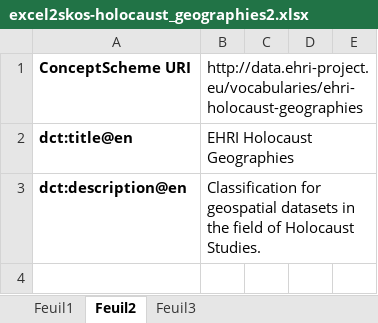
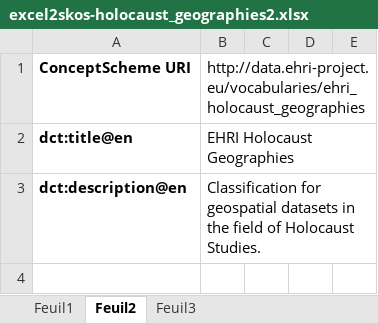
Before and after one commit to michalfrankl/ehri-holocaust-geographies, an Excel workbook: excel2skos-holocaust_geographies2.xlsx, sheet Feuil2, drawn as a sheet; only a part is shown; values as stored, in another font and other column widths than the file's, no borders; the diff covers the shown part only; the diff names each change by its address in the sheet, - before the commit and + after, or states it on an @@ line.

```diff
--- a/excel2skos-holocaust_geographies2.xlsx (sheet Feuil2)
+++ b/excel2skos-holocaust_geographies2.xlsx (sheet Feuil2)
-B1: http://data.ehri-project.eu/vocabularies/ehri-holocaust-geographies
+B1: http://data.ehri-project.eu/vocabularies/ehri_holocaust_geographies
```
Also changed, not shown: 49 edited cells elsewhere in this sheet, 1 other file.
